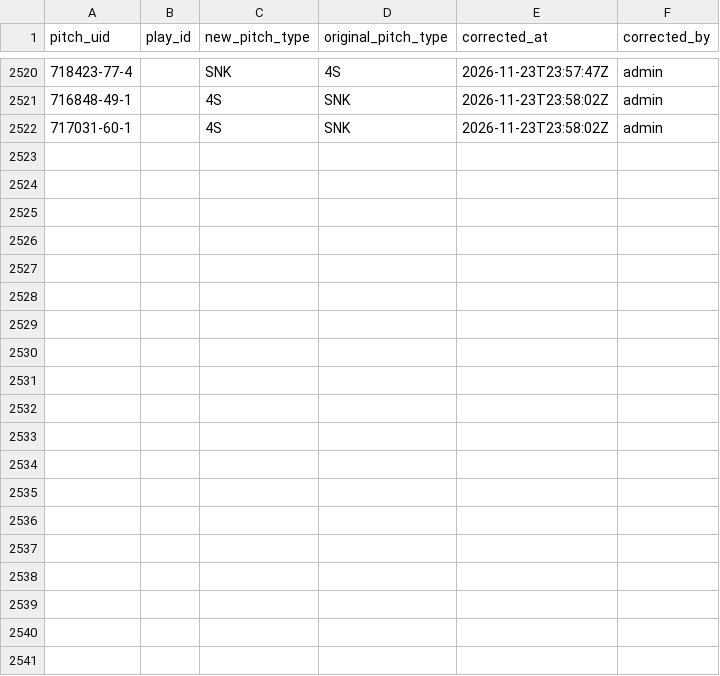
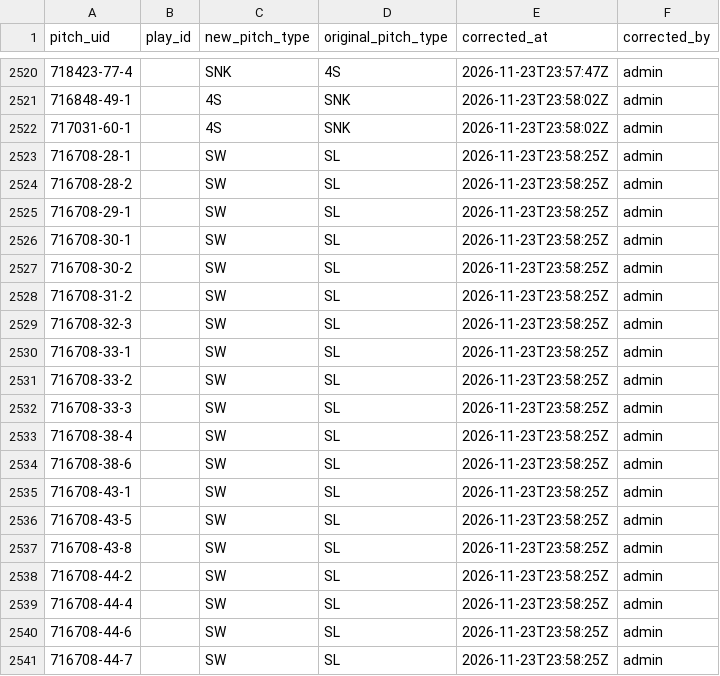
Before and after one commit to harrisonsrubin/pitching-app, a CSV file: corrections/pitch_corrections_2023.csv, drawn as a sheet; only a part is shown, gaps mark what is left out; the diff names each change by its address in the sheet, - before the commit and + after, or states it on an @@ line.

Commit message:
Pitch-type corrections 2023 (19 pitches)

```diff
--- a/corrections/pitch_corrections_2023.csv
+++ b/corrections/pitch_corrections_2023.csv
+row 2523: 716708-28-1 |  | SW | SL | 2026-11-23T23:58:25Z | admin
+row 2524: 716708-28-2 |  | SW | SL | 2026-11-23T23:58:25Z | admin
+row 2525: 716708-29-1 |  | SW | SL | 2026-11-23T23:58:25Z | admin
+row 2526: 716708-30-1 |  | SW | SL | 2026-11-23T23:58:25Z | admin
+row 2527: 716708-30-2 |  | SW | SL | 2026-11-23T23:58:25Z | admin
+row 2528: 716708-31-2 |  | SW | SL | 2026-11-23T23:58:25Z | admin
+row 2529: 716708-32-3 |  | SW | SL | 2026-11-23T23:58:25Z | admin
+row 2530: 716708-33-1 |  | SW | SL | 2026-11-23T23:58:25Z | admin
+row 2531: 716708-33-2 |  | SW | SL | 2026-11-23T23:58:25Z | admin
+row 2532: 716708-33-3 |  | SW | SL | 2026-11-23T23:58:25Z | admin
+row 2533: 716708-38-4 |  | SW | SL | 2026-11-23T23:58:25Z | admin
+row 2534: 716708-38-6 |  | SW | SL | 2026-11-23T23:58:25Z | admin
+row 2535: 716708-43-1 |  | SW | SL | 2026-11-23T23:58:25Z | admin
+row 2536: 716708-43-5 |  | SW | SL | 2026-11-23T23:58:25Z | admin
+row 2537: 716708-43-8 |  | SW | SL | 2026-11-23T23:58:25Z | admin
+row 2538: 716708-44-2 |  | SW | SL | 2026-11-23T23:58:25Z | admin
+row 2539: 716708-44-4 |  | SW | SL | 2026-11-23T23:58:25Z | admin
+row 2540: 716708-44-6 |  | SW | SL | 2026-11-23T23:58:25Z | admin
+row 2541: 716708-44-7 |  | SW | SL | 2026-11-23T23:58:25Z | admin
```
